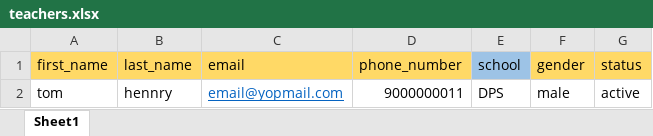
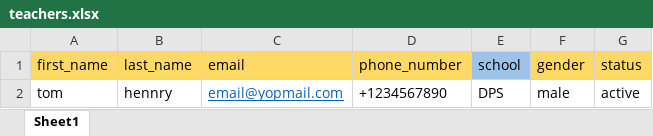
Before and after one commit to Smartpace-co/Chefk-Core, an Excel workbook: uploads/files/teachers.xlsx, sheet Sheet1, drawn as a sheet; values as stored, in another font and other column widths than the file's, no borders; the diff names each change by its address in the sheet, - before the commit and + after, or states it on an @@ line.

```diff
--- a/uploads/files/teachers.xlsx (sheet Sheet1)
+++ b/uploads/files/teachers.xlsx (sheet Sheet1)
-D2 (phone_number): 9000000011
+D2 (phone_number): +1234567890
```
Also changed, not shown: uploads/files/districtUsers.xlsx, uploads/files/students.xlsx, 51 other files.
